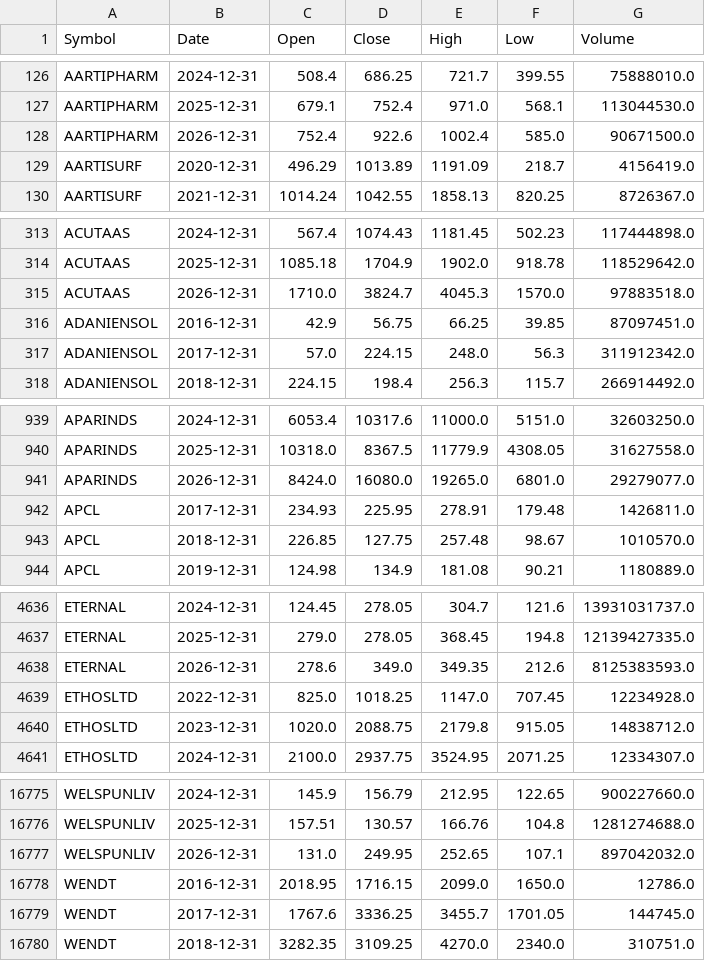
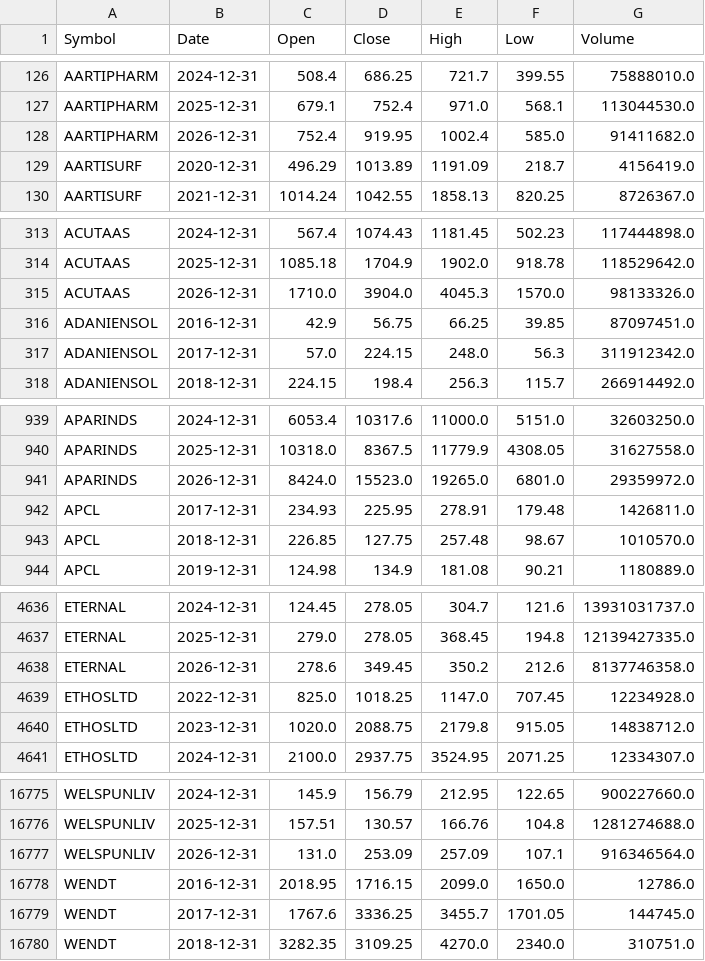
Before and after one commit to aypaninv/market-dashboard, a CSV file: nse_yearly.csv, drawn as a sheet; only a part is shown, gaps mark what is left out; the diff covers the shown part only.

```diff
--- a/nse_yearly.csv
+++ b/nse_yearly.csv
@@ -127,3 +127,3 @@ AARTIPHARM,2024-12-31,508.4,686.25,721.7,399.55,75888010.0
 AARTIPHARM,2025-12-31,679.1,752.4,971.0,568.1,113044530.0
-AARTIPHARM,2026-12-31,752.4,922.6,1002.4,585.0,90671500.0
+AARTIPHARM,2026-12-31,752.4,919.95,1002.4,585.0,91411682.0
 AARTISURF,2020-12-31,496.29,1013.89,1191.09,218.7,4156419.0
@@ -314,3 +314,3 @@ ACUTAAS,2024-12-31,567.4,1074.43,1181.45,502.23,117444898.0
 ACUTAAS,2025-12-31,1085.18,1704.9,1902.0,918.78,118529642.0
-ACUTAAS,2026-12-31,1710.0,3824.7,4045.3,1570.0,97883518.0
+ACUTAAS,2026-12-31,1710.0,3904.0,4045.3,1570.0,98133326.0
 ADANIENSOL,2016-12-31,42.9,56.75,66.25,39.85,87097451.0
@@ -940,3 +940,3 @@ APARINDS,2024-12-31,6053.4,10317.6,11000.0,5151.0,32603250.0
 APARINDS,2025-12-31,10318.0,8367.5,11779.9,4308.05,31627558.0
-APARINDS,2026-12-31,8424.0,16080.0,19265.0,6801.0,29279077.0
+APARINDS,2026-12-31,8424.0,15523.0,19265.0,6801.0,29359972.0
 APCL,2017-12-31,234.93,225.95,278.91,179.48,1426811.0
@@ -4637,3 +4637,3 @@ ETERNAL,2024-12-31,124.45,278.05,304.7,121.6,13931031737.0
 ETERNAL,2025-12-31,279.0,278.05,368.45,194.8,12139427335.0
-ETERNAL,2026-12-31,278.6,349.0,349.35,212.6,8125383593.0
+ETERNAL,2026-12-31,278.6,349.45,350.2,212.6,8137746358.0
 ETHOSLTD,2022-12-31,825.0,1018.25,1147.0,707.45,12234928.0
@@ -16776,3 +16776,3 @@ WELSPUNLIV,2024-12-31,145.9,156.79,212.95,122.65,900227660.0
 WELSPUNLIV,2025-12-31,157.51,130.57,166.76,104.8,1281274688.0
-WELSPUNLIV,2026-12-31,131.0,249.95,252.65,107.1,897042032.0
+WELSPUNLIV,2026-12-31,131.0,253.09,257.09,107.1,916346564.0
 WENDT,2016-12-31,2018.95,1716.15,2099.0,1650.0,12786.0
```
Also changed, not shown: 106 edited cells elsewhere in this file, 3 other files.
